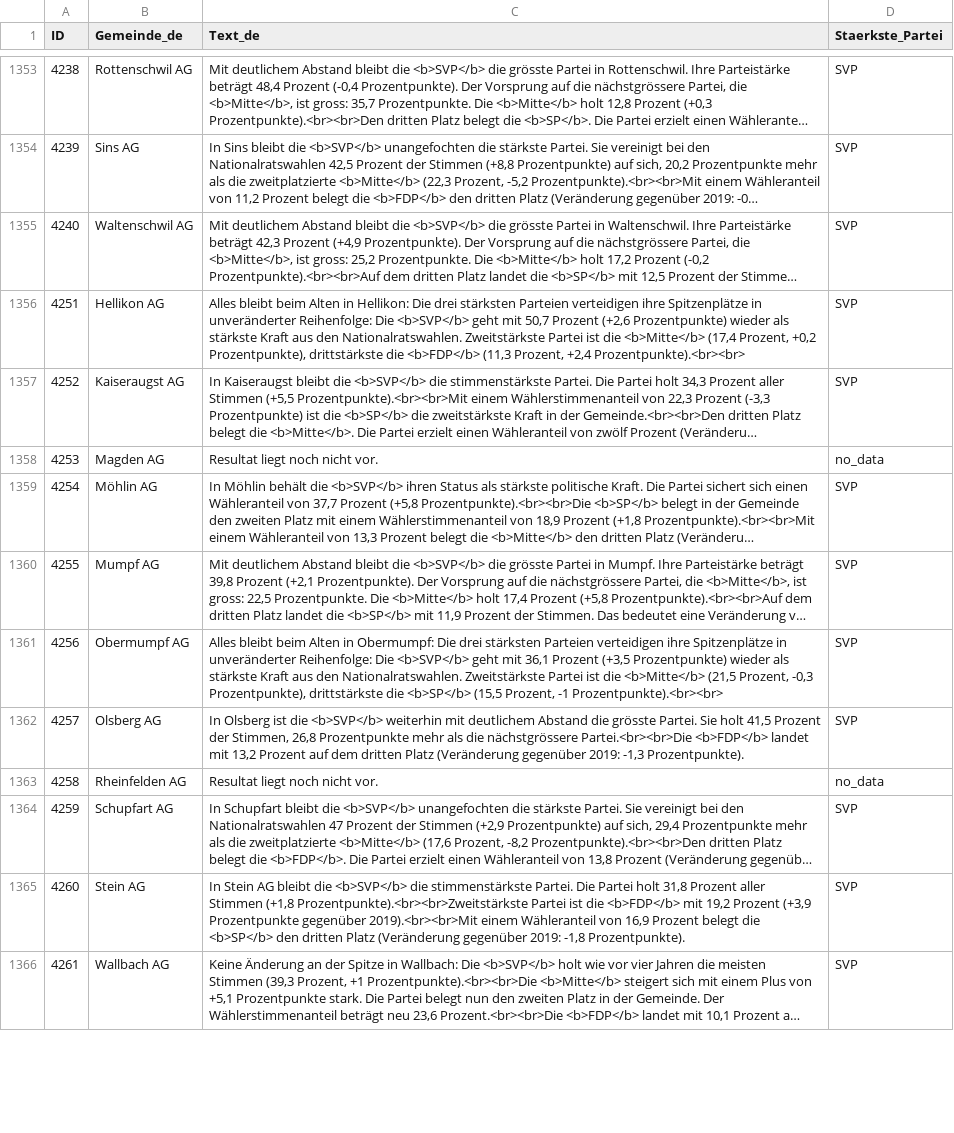
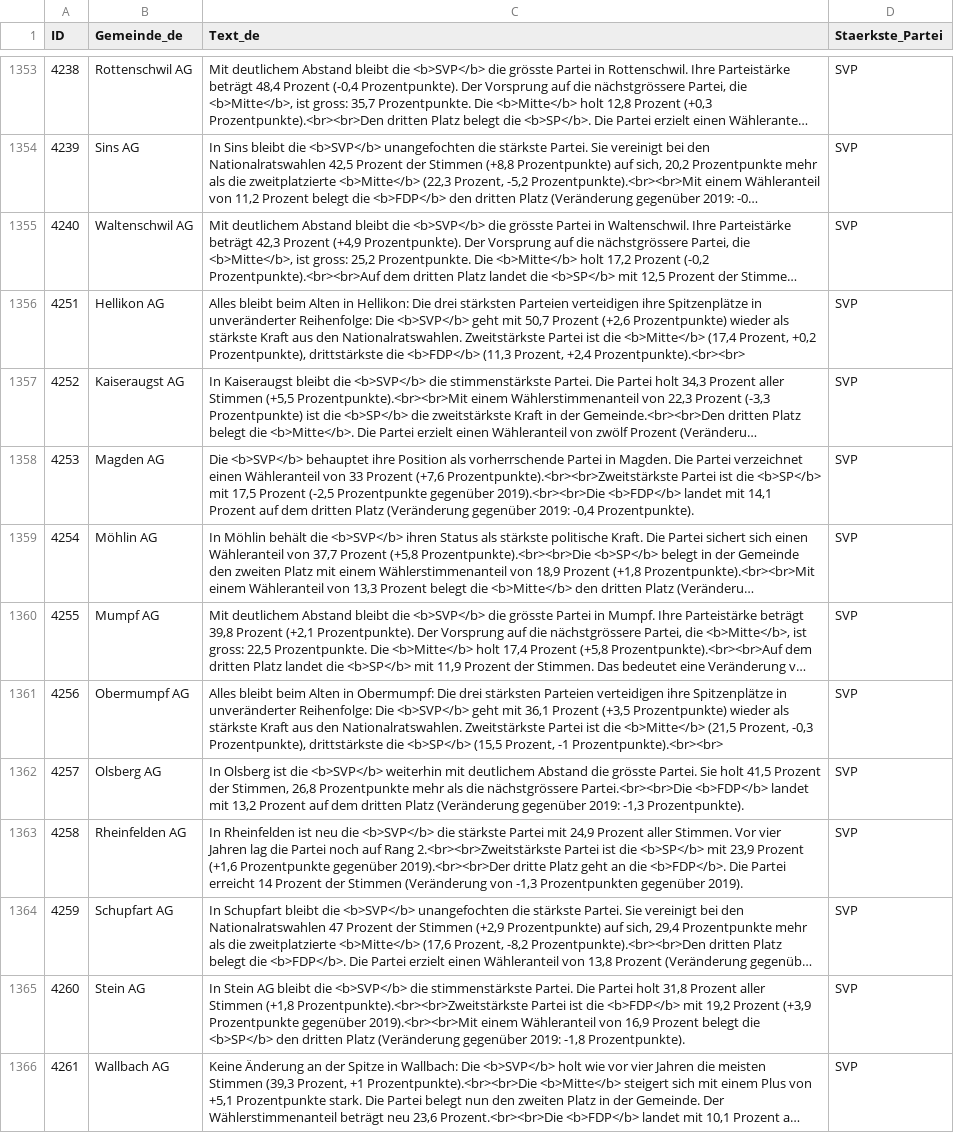
Before and after one commit to awp-finanznachrichten/sda_eidgenoessische_wahlen_datafeed, a CSV file: Output/nationalrat_ergebnisse_gemeinden_urlena_de.csv, drawn as a sheet; only a part is shown, gaps mark what is left out; long unchanged cells end in …; the diff covers the shown part only; the diff names each change by its address in the sheet, - before the commit and + after, or states it on an @@ line.

```diff
--- a/Output/nationalrat_ergebnisse_gemeinden_urlena_de.csv
+++ b/Output/nationalrat_ergebnisse_gemeinden_urlena_de.csv
-C1358 (Text_de): Resultat liegt noch nicht vor.
+C1358 (Text_de): Die <b>SVP</b> behauptet ihre Position als vorherrschende Partei in Magden. Die Partei verzeichnet einen Wähleranteil von 33 Prozent (+7,6 Prozentpunkte).<br><br>Zweitstärkste Partei ist die <b>SP</b> mit 17,5 Prozent (-2,5 Prozentpunkte gegenüber 2019).<br><br>Die <b>FDP</b> landet mit 14,1 Prozent auf dem dritten Platz (Veränderung gegenüber 2019: -0,4 Prozentpunkte).
-D1358 (Staerkste_Partei): no_data
+D1358 (Staerkste_Partei): SVP
-C1363 (Text_de): Resultat liegt noch nicht vor.
+C1363 (Text_de): In Rheinfelden ist neu die <b>SVP</b> die stärkste Partei mit 24,9 Prozent aller Stimmen. Vor vier Jahren lag die Partei noch auf Rang 2.<br><br>Zweitstärkste Partei ist die <b>SP</b> mit 23,9 Prozent (+1,6 Prozentpunkte gegenüber 2019).<br><br>Der dritte Platz geht an die <b>FDP</b>. Die Partei erreicht 14 Prozent der Stimmen (Veränderung von -1,3 Prozentpunkten gegenüber 2019).
-D1363 (Staerkste_Partei): no_data
+D1363 (Staerkste_Partei): SVP
```
Also changed, not shown: 28 edited cells elsewhere in this file, Output/elected_candidates_overall_de.csv, Output/elected_candidates_overall_fr.csv, 12 other files.
